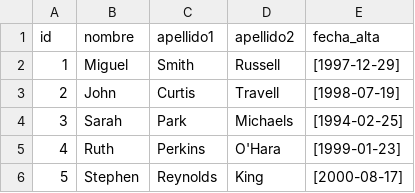
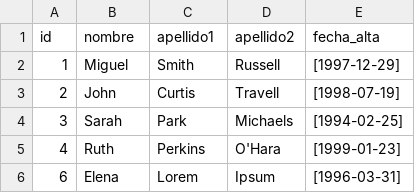
Before and after one commit to miloter/csvdbq, a CSV file: csvdbq/empleados2.csv, drawn as a sheet.

```diff
--- a/csvdbq/empleados2.csv
+++ b/csvdbq/empleados2.csv
@@ -5,2 +5,2 @@
 4;Ruth;Perkins;O'Hara;[1999-01-23]
-5;Stephen;Reynolds;King;[2000-08-17]
+6;Elena;Lorem;Ipsum;[1996-03-31]
```
Also changed, not shown: csvdbq/command_history.csv, 26 other files.
